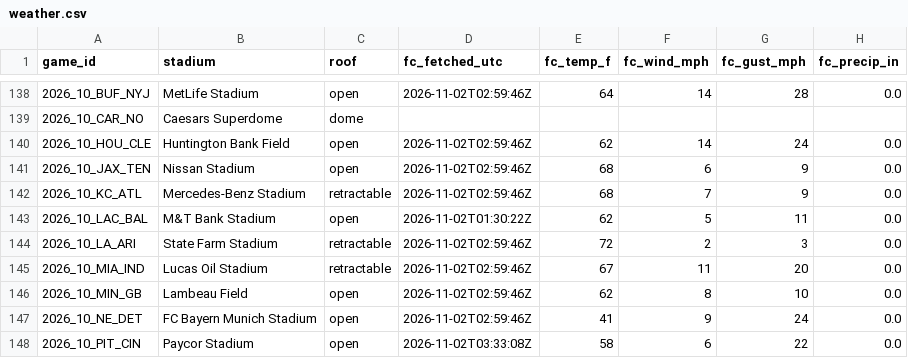
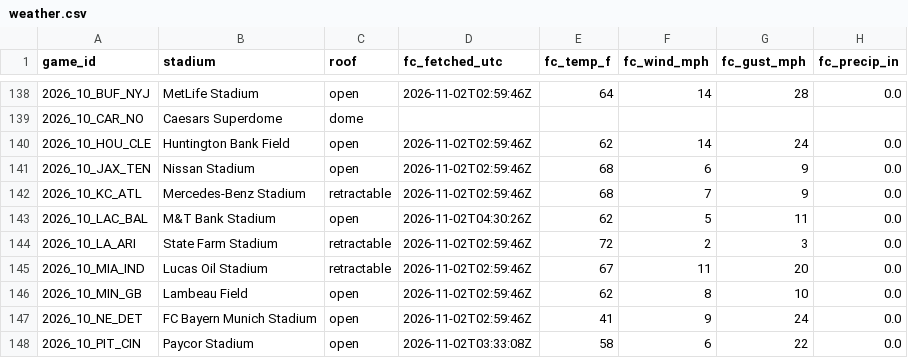
Before and after one commit to mvpeterson0-netizen/NFL-Odds-Tracker, a CSV file: data/weather.csv, drawn as a sheet; only a part is shown, gaps mark what is left out; the diff names each change by its address in the sheet, - before the commit and + after, or states it on an @@ line.

```diff
--- a/data/weather.csv
+++ b/data/weather.csv
-D143 (fc_fetched_utc): 2026-11-02T01:30:22Z
+D143 (fc_fetched_utc): 2026-11-02T04:30:26Z
```
Also changed, not shown: data/runs/2026-11.csv, data/slots.csv, 6 other files.
